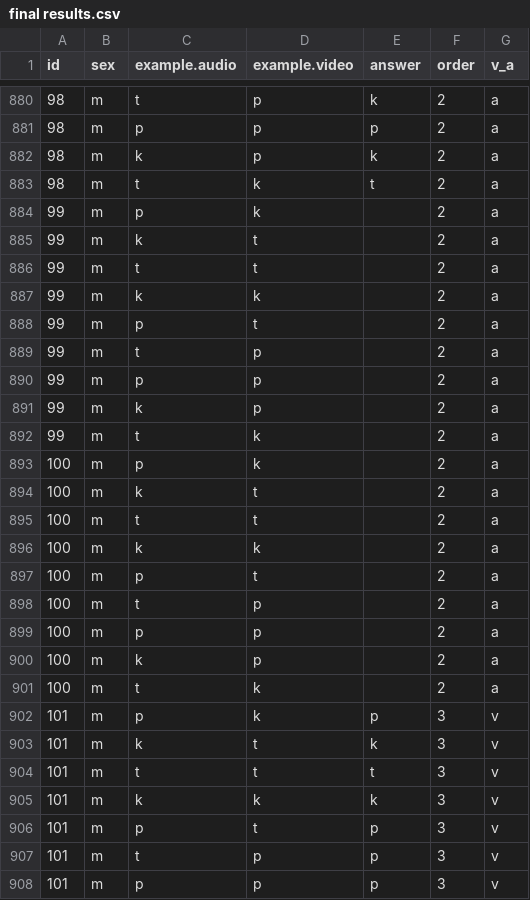
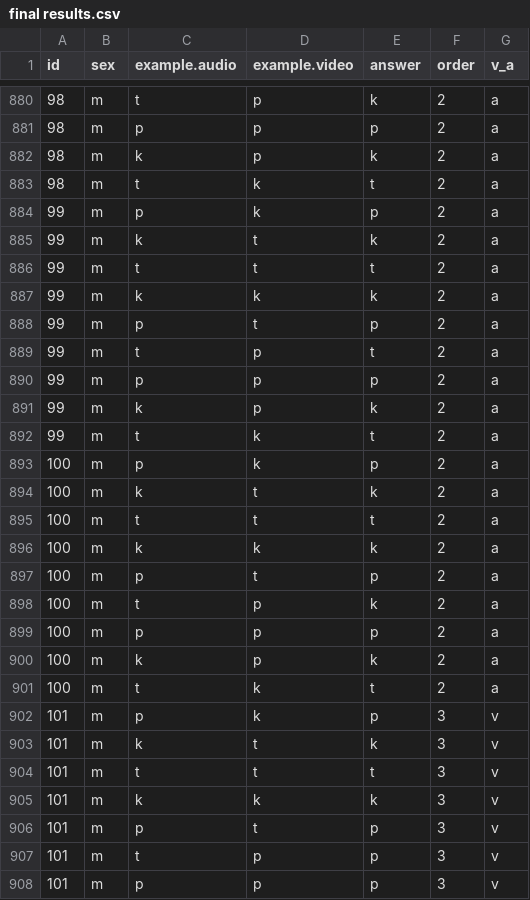
Before and after one commit to astafyevai/McGurk-effect, a CSV file: data/final results.csv, drawn as a sheet; only a part is shown, gaps mark what is left out.

Commit message:
Update final results.csv

```diff
--- a/data/final results.csv
+++ b/data/final results.csv
@@ -883,20 +883,20 @@ id;sex;example.audio;example.video;answer;order;v_a
 98;m;t;k;t;2;a
-99;m;p;k;;2;a
-99;m;k;t;;2;a
-99;m;t;t;;2;a
-99;m;k;k;;2;a
-99;m;p;t;;2;a
-99;m;t;p;;2;a
-99;m;p;p;;2;a
-99;m;k;p;;2;a
-99;m;t;k;;2;a
-100;m;p;k;;2;a
-100;m;k;t;;2;a
-100;m;t;t;;2;a
-100;m;k;k;;2;a
-100;m;p;t;;2;a
-100;m;t;p;;2;a
-100;m;p;p;;2;a
-100;m;k;p;;2;a
-100;m;t;k;;2;a
+99;m;p;k;p;2;a
+99;m;k;t;k;2;a
+99;m;t;t;t;2;a
+99;m;k;k;k;2;a
+99;m;p;t;p;2;a
+99;m;t;p;t;2;a
+99;m;p;p;p;2;a
+99;m;k;p;k;2;a
+99;m;t;k;t;2;a
+100;m;p;k;p;2;a
+100;m;k;t;k;2;a
+100;m;t;t;t;2;a
+100;m;k;k;k;2;a
+100;m;p;t;p;2;a
+100;m;t;p;k;2;a
+100;m;p;p;p;2;a
+100;m;k;p;k;2;a
+100;m;t;k;t;2;a
 101;m;p;k;p;3;v
```
